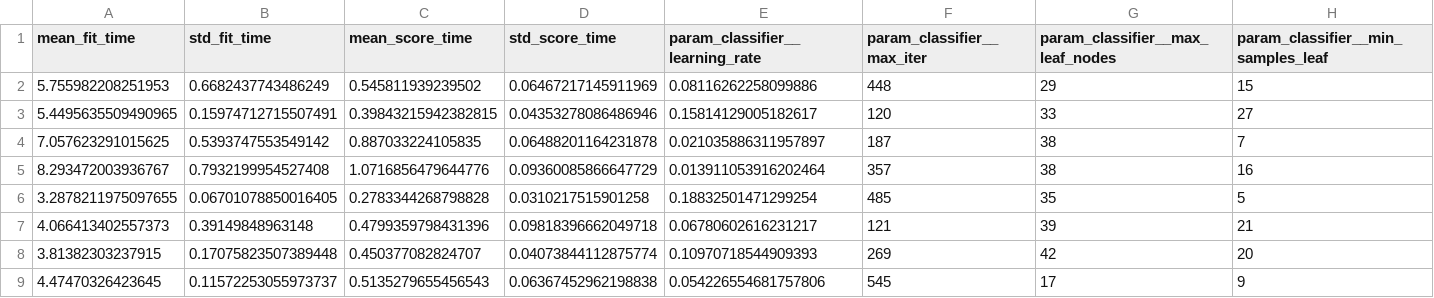
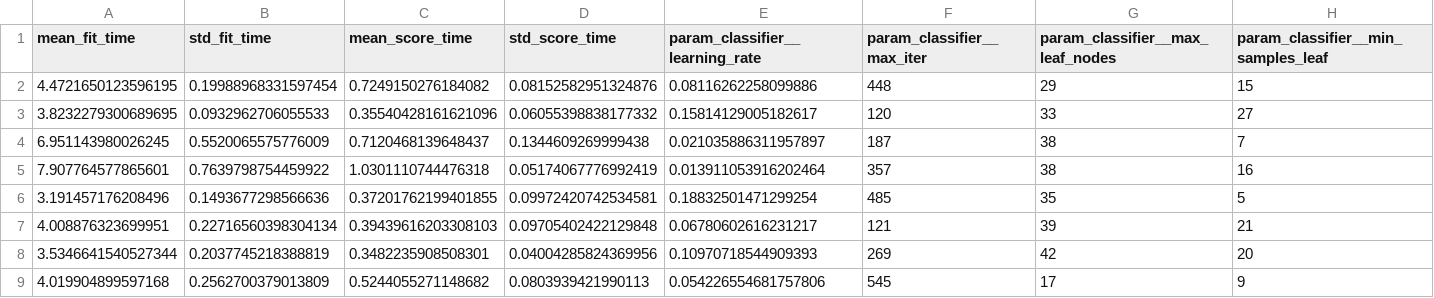
Before and after one commit to Uvlazhnitel/Credit-Card-Fraud-Detection, a CSV file: reports/random_search_cv_results.csv, drawn as a sheet; only a part is shown; the diff covers the shown part only; the diff names each change by its address in the sheet, - before the commit and + after, or states it on an @@ line.

```diff
--- a/reports/random_search_cv_results.csv
+++ b/reports/random_search_cv_results.csv
-A2 (mean_fit_time): 5.755982208251953
+A2 (mean_fit_time): 4.4721650123596195
-B2 (std_fit_time): 0.6682437743486249
+B2 (std_fit_time): 0.19988968331597454
-C2 (mean_score_time): 0.545811939239502
+C2 (mean_score_time): 0.7249150276184082
-D2 (std_score_time): 0.06467217145911969
+D2 (std_score_time): 0.08152582951324876
-A3 (mean_fit_time): 5.4495635509490965
+A3 (mean_fit_time): 3.8232279300689695
-B3 (std_fit_time): 0.15974712715507491
+B3 (std_fit_time): 0.0932962706055533
-C3 (mean_score_time): 0.39843215942382815
+C3 (mean_score_time): 0.35540428161621096
-D3 (std_score_time): 0.04353278086486946
+D3 (std_score_time): 0.06055398838177332
-A4 (mean_fit_time): 7.057623291015625
+A4 (mean_fit_time): 6.951143980026245
-B4 (std_fit_time): 0.5393747553549142
+B4 (std_fit_time): 0.5520065575776009
-C4 (mean_score_time): 0.887033224105835
+C4 (mean_score_time): 0.7120468139648437
-D4 (std_score_time): 0.06488201164231878
+D4 (std_score_time): 0.1344609269999438
-A5 (mean_fit_time): 8.293472003936767
+A5 (mean_fit_time): 7.907764577865601
-B5 (std_fit_time): 0.7932199954527408
+B5 (std_fit_time): 0.7639798754459922
-C5 (mean_score_time): 1.0716856479644776
+C5 (mean_score_time): 1.0301110744476318
-D5 (std_score_time): 0.09360085866647729
+D5 (std_score_time): 0.05174067776992419
-A6 (mean_fit_time): 3.2878211975097655
+A6 (mean_fit_time): 3.191457176208496
-B6 (std_fit_time): 0.06701078850016405
+B6 (std_fit_time): 0.1493677298566636
-C6 (mean_score_time): 0.2783344268798828
+C6 (mean_score_time): 0.37201762199401855
-D6 (std_score_time): 0.0310217515901258
+D6 (std_score_time): 0.09972420742534581
-A7 (mean_fit_time): 4.066413402557373
+A7 (mean_fit_time): 4.008876323699951
-B7 (std_fit_time): 0.39149848963148
+B7 (std_fit_time): 0.22716560398304134
-C7 (mean_score_time): 0.4799359798431396
+C7 (mean_score_time): 0.39439616203308103
-D7 (std_score_time): 0.09818396662049718
+D7 (std_score_time): 0.09705402422129848
-A8 (mean_fit_time): 3.81382303237915
+A8 (mean_fit_time): 3.5346641540527344
-B8 (std_fit_time): 0.17075823507389448
+B8 (std_fit_time): 0.2037745218388819
-C8 (mean_score_time): 0.450377082824707
+C8 (mean_score_time): 0.3482235908508301
-D8 (std_score_time): 0.04073844112875774
+D8 (std_score_time): 0.04004285824369956
-A9 (mean_fit_time): 4.47470326423645
+A9 (mean_fit_time): 4.019904899597168
-B9 (std_fit_time): 0.11572253055973737
+B9 (std_fit_time): 0.2562700379013809
-C9 (mean_score_time): 0.5135279655456543
+C9 (mean_score_time): 0.5244055271148682
-D9 (std_score_time): 0.06367452962198838
+D9 (std_score_time): 0.0803939421990113
```
Also changed, not shown: 128 edited cells elsewhere in this file, 4 other files.
